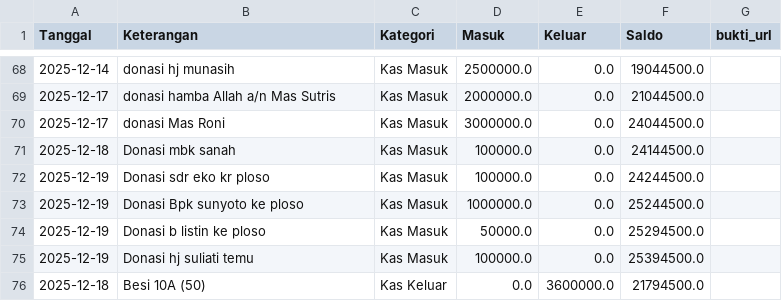
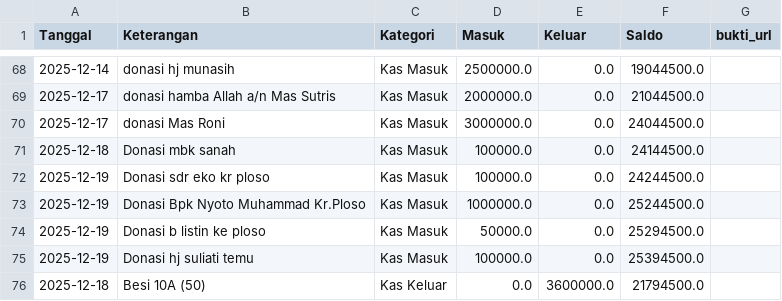
Before and after one commit to mushollaattaqwaklotok/sistem-keuangan-attaqwa, a CSV file: data/keuangan.csv, drawn as a sheet; only a part is shown, gaps mark what is left out.

Commit message:
Update keuangan.csv

```diff
--- a/data/keuangan.csv
+++ b/data/keuangan.csv
@@ -72,3 +72,3 @@ Tanggal,Keterangan,Kategori,Masuk,Keluar,Saldo,bukti_url
 2025-12-19,Donasi sdr eko kr ploso,Kas Masuk,100000.0,0.0,24244500.0,
-2025-12-19,Donasi Bpk sunyoto ke ploso,Kas Masuk,1000000.0,0.0,25244500.0,
+2025-12-19,Donasi Bpk Nyoto Muhammad Kr.Ploso,Kas Masuk,1000000.0,0.0,25244500.0,
 2025-12-19,Donasi b listin ke ploso,Kas Masuk,50000.0,0.0,25294500.0,
```
